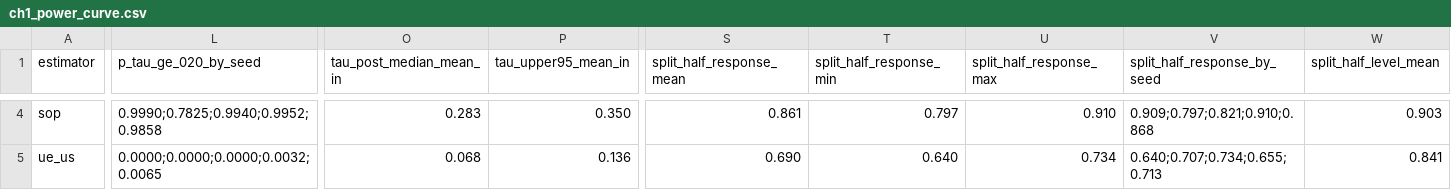
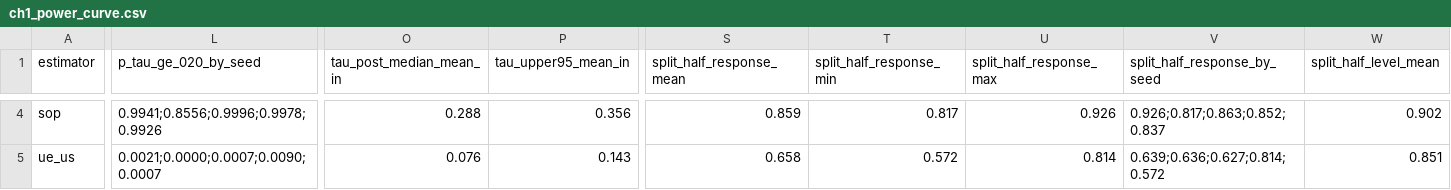
Before and after one commit to hpagni/abs-umpires, a CSV file: out/tables/ch1_power_curve.csv, drawn as a sheet; only a part is shown, gaps mark what is left out; the diff covers the shown part only; the diff names each change by its address in the sheet, - before the commit and + after, or states it on an @@ line.

Commit message:
W3.10, W3.12: Vc recovery intervals, abs_step prior normal(0, 0.30), sampler settings, second D-60 curve
- Recovery intervals drawn from Vc (bam fREML: Vp + J V_rho J'), not Vp:
  the Vp run covered top_in 91 of 100, half-width null SD ratio 1.30.
  Re-run of the 150 replicates is the orchestrator's; ch1.md 8.7 keeps
  the @@RECOVERY@@ marker (D-P4-30, DEV-60).
- B2 edge:abs_step prior normal(0, 0.30), the largest 0.05 multiple at
  which MT-01 clears 0.95 in all regimes (2026: 0.95002); SOP normal(0, 1)
  is SENS-B2-ABS-PRIOR (D-P4-32, DEV-62).
- STAN_SETTINGS: sop 4 x (1,000 + 2,000), ue_us 4 x (2,000 + 6,000),
  adapt_delta 0.99, max_treedepth 10; MT-05 escalation rule (D-P4-34).
- Second D-60 curve on the rebuilt inputs (design 498,055): 30 fits,
  0 divergent; sop fired 0/5, 0/5, 4/5, covered 13 of 15, MT-05 met
  (R-hat <= 1.0072, bulk ESS >= 982). ue_us tau 0.30 seed 1 R-hat 1.0133,
  escalation lost to the hibernation, deferred to W3.18 (D-P4-35, DEV-64).
  ch1.md 8.3 and 8.5 tables now read the second run.
- SBC at the new prior: 37 of 200 replicates, all inside the band;
  163 deferred (D-P4-36, DEV-65).
- W3.10 plane_displacement rebuilt over P0 1,830,231 (274 rows, 80
  changed); prove W3.10 PASS. harmonized_zone.md counts updated.

```diff
--- a/out/tables/ch1_power_curve.csv
+++ b/out/tables/ch1_power_curve.csv
-L4 (p_tau_ge_020_by_seed): 0.9990;0.7825;0.9940;0.9952;0.9858
+L4 (p_tau_ge_020_by_seed): 0.9941;0.8556;0.9996;0.9978;0.9926
-O4 (tau_post_median_mean_in): 0.283
+O4 (tau_post_median_mean_in): 0.288
-P4 (tau_upper95_mean_in): 0.350
+P4 (tau_upper95_mean_in): 0.356
-S4 (split_half_response_mean): 0.861
+S4 (split_half_response_mean): 0.859
-T4 (split_half_response_min): 0.797
+T4 (split_half_response_min): 0.817
-U4 (split_half_response_max): 0.910
+U4 (split_half_response_max): 0.926
-V4 (split_half_response_by_seed): 0.909;0.797;0.821;0.910;0.868
+V4 (split_half_response_by_seed): 0.926;0.817;0.863;0.852;0.837
-W4 (split_half_level_mean): 0.903
+W4 (split_half_level_mean): 0.902
-L5 (p_tau_ge_020_by_seed): 0.0000;0.0000;0.0000;0.0032;0.0065
+L5 (p_tau_ge_020_by_seed): 0.0021;0.0000;0.0007;0.0090;0.0007
-O5 (tau_post_median_mean_in): 0.068
+O5 (tau_post_median_mean_in): 0.076
-P5 (tau_upper95_mean_in): 0.136
+P5 (tau_upper95_mean_in): 0.143
-S5 (split_half_response_mean): 0.690
+S5 (split_half_response_mean): 0.658
-T5 (split_half_response_min): 0.640
+T5 (split_half_response_min): 0.572
-U5 (split_half_response_max): 0.734
+U5 (split_half_response_max): 0.814
-V5 (split_half_response_by_seed): 0.640;0.707;0.734;0.655;0.713
+V5 (split_half_response_by_seed): 0.639;0.636;0.627;0.814;0.572
-W5 (split_half_level_mean): 0.841
+W5 (split_half_level_mean): 0.851
```
Also changed, not shown: 80 edited cells elsewhere in this file, 12 other files.
